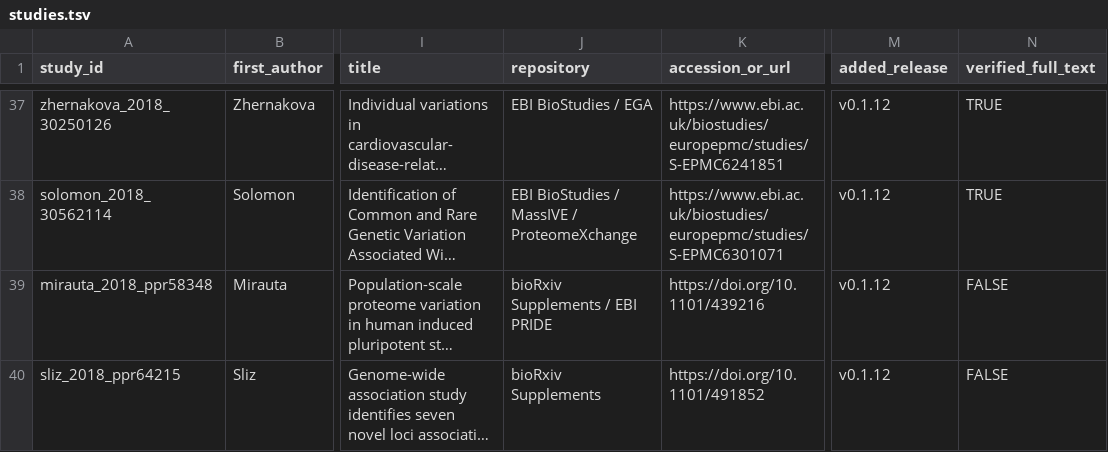
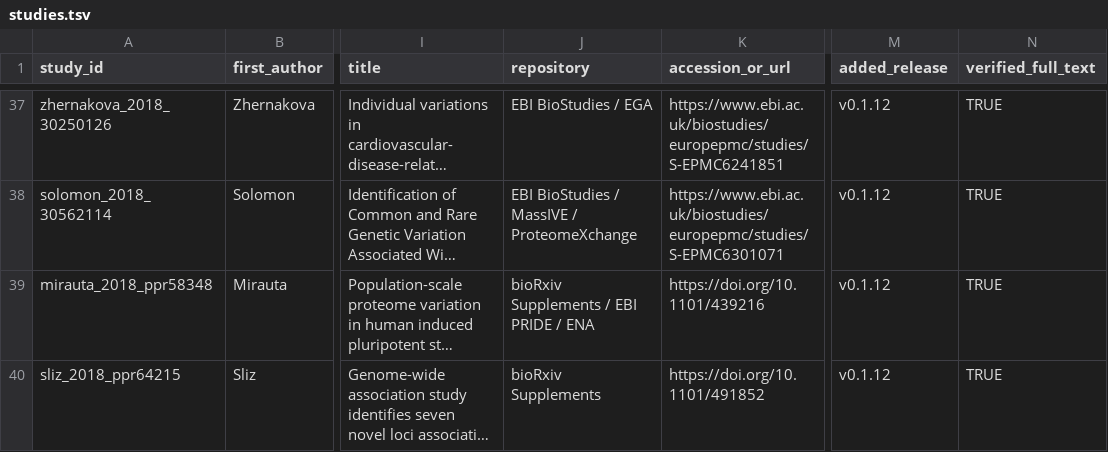
Before and after one commit to mattlee821/proteomic-gwas-catalogue, a TSV file: catalogue/studies.tsv, drawn as a sheet; only a part is shown, gaps mark what is left out; long unchanged cells end in …; the diff names each change by its address in the sheet, - before the commit and + after, or states it on an @@ line.

```diff
--- a/catalogue/studies.tsv
+++ b/catalogue/studies.tsv
-J39 (repository): bioRxiv Supplements / EBI PRIDE
+J39 (repository): bioRxiv Supplements / EBI PRIDE / ENA
-N39:N40 (verified_full_text): FALSE
+N39:N40 (verified_full_text): TRUE
```
Also changed, not shown: catalogue/candidate_queue.tsv, catalogue/cohort_membership.tsv, 3 other files.
